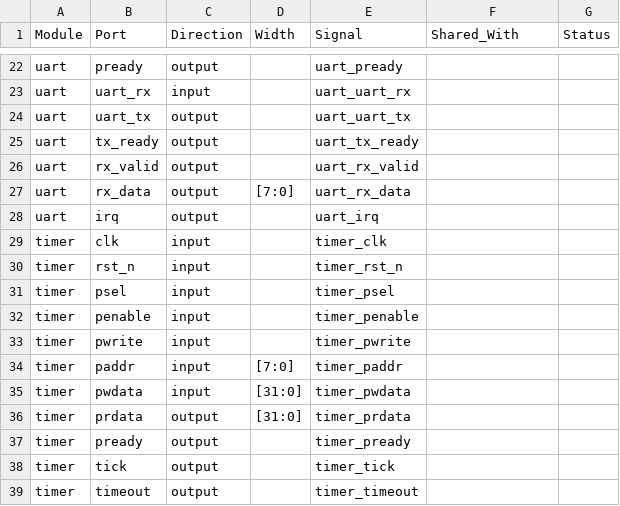
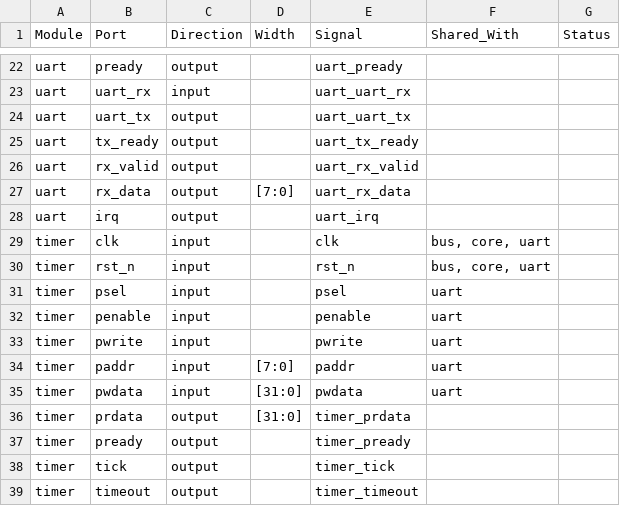
Before and after one commit to siliconpeasant/vibe_soc, a CSV file: chip/top/de/rtl/vibe_soc_top.integrate.csv, drawn as a sheet; only a part is shown, gaps mark what is left out; the diff covers the shown part only.

```diff
--- a/chip/top/de/rtl/vibe_soc_top.integrate.csv
+++ b/chip/top/de/rtl/vibe_soc_top.integrate.csv
@@ -28,9 +28,9 @@ uart,rx_data,output,[7:0],uart_rx_data,,
 uart,irq,output,,uart_irq,,
-timer,clk,input,,timer_clk,,
-timer,rst_n,input,,timer_rst_n,,
-timer,psel,input,,timer_psel,,
-timer,penable,input,,timer_penable,,
-timer,pwrite,input,,timer_pwrite,,
-timer,paddr,input,[7:0],timer_paddr,,
-timer,pwdata,input,[31:0],timer_pwdata,,
+timer,clk,input,,clk,"bus, core, uart",
+timer,rst_n,input,,rst_n,"bus, core, uart",
+timer,psel,input,,psel,uart,
+timer,penable,input,,penable,uart,
+timer,pwrite,input,,pwrite,uart,
+timer,paddr,input,[7:0],paddr,uart,
+timer,pwdata,input,[31:0],pwdata,uart,
 timer,prdata,output,[31:0],timer_prdata,,
```
Also changed, not shown: 30 edited cells elsewhere in this file, 8 other files.
